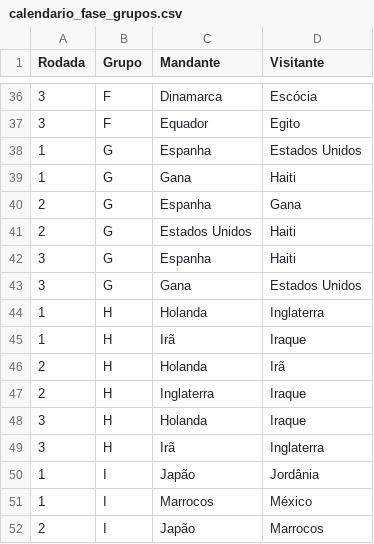
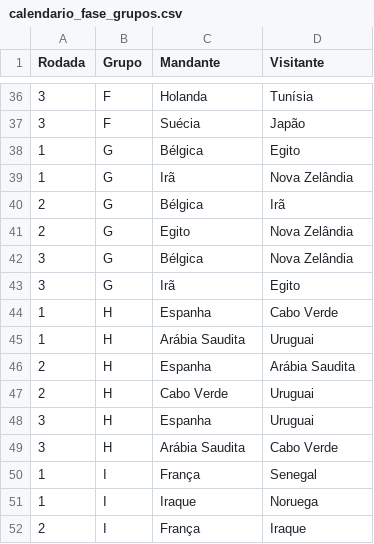
Before and after one commit to btretto03/hexafoot, a CSV file: app/src/main/resources/data/info_torneio/calendario_fase_grupos.csv, drawn as a sheet; only a part is shown, gaps mark what is left out; the diff covers the shown part only.

Commit message:
Atualiza grupos e elencos para Copa 2026 oficial (remove Camarões/Dinamarca, adiciona Noruega/Uzbequistão)

```diff
--- a/app/src/main/resources/data/info_torneio/calendario_fase_grupos.csv
+++ b/app/src/main/resources/data/info_torneio/calendario_fase_grupos.csv
@@ -36,17 +36,17 @@ Rodada,Grupo,Mandante,Visitante
-3,F,Dinamarca,Escócia
-3,F,Equador,Egito
-1,G,Espanha,Estados Unidos
-1,G,Gana,Haiti
-2,G,Espanha,Gana
-2,G,Estados Unidos,Haiti
-3,G,Espanha,Haiti
-3,G,Gana,Estados Unidos
-1,H,Holanda,Inglaterra
-1,H,Irã,Iraque
-2,H,Holanda,Irã
-2,H,Inglaterra,Iraque
-3,H,Holanda,Iraque
-3,H,Irã,Inglaterra
-1,I,Japão,Jordânia
-1,I,Marrocos,México
-2,I,Japão,Marrocos
+3,F,Holanda,Tunísia
+3,F,Suécia,Japão
+1,G,Bélgica,Egito
+1,G,Irã,Nova Zelândia
+2,G,Bélgica,Irã
+2,G,Egito,Nova Zelândia
+3,G,Bélgica,Nova Zelândia
+3,G,Irã,Egito
+1,H,Espanha,Cabo Verde
+1,H,Arábia Saudita,Uruguai
+2,H,Espanha,Arábia Saudita
+2,H,Cabo Verde,Uruguai
+3,H,Espanha,Uruguai
+3,H,Arábia Saudita,Cabo Verde
+1,I,França,Senegal
+1,I,Iraque,Noruega
+2,I,França,Iraque
```
Also changed, not shown: 1 added row, 1 removed row and 107 edited cells elsewhere in this file, app/src/main/resources/data/info_torneio/grupos.csv, 4 other files.
